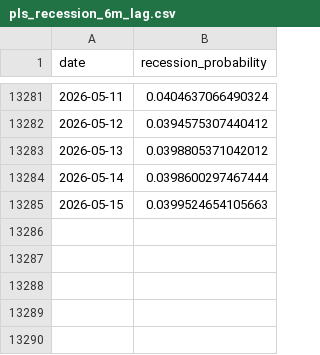
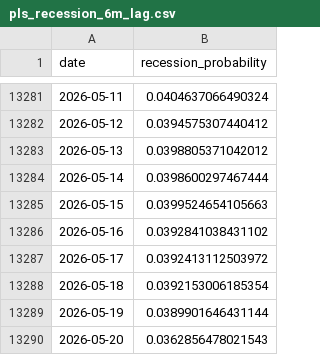
Before and after one commit to LukaVuli/corporate_activity_tracker.github.io, a CSV file: Data/pls_recession_6m_lag.csv, drawn as a sheet; only a part is shown, gaps mark what is left out.

```diff
--- a/Data/pls_recession_6m_lag.csv
+++ b/Data/pls_recession_6m_lag.csv
@@ -13285 +13285,6 @@ date,recession_probability
 2026-05-15,0.0399524654105663
+2026-05-16,0.0392841038431102
+2026-05-17,0.0392413112503972
+2026-05-18,0.0392153006185354
+2026-05-19,0.0389901646431144
+2026-05-20,0.0362856478021543
```
Also changed, not shown: Data/leverage_factor.csv, Data/marketvalues_factor.csv, 37 other files.
